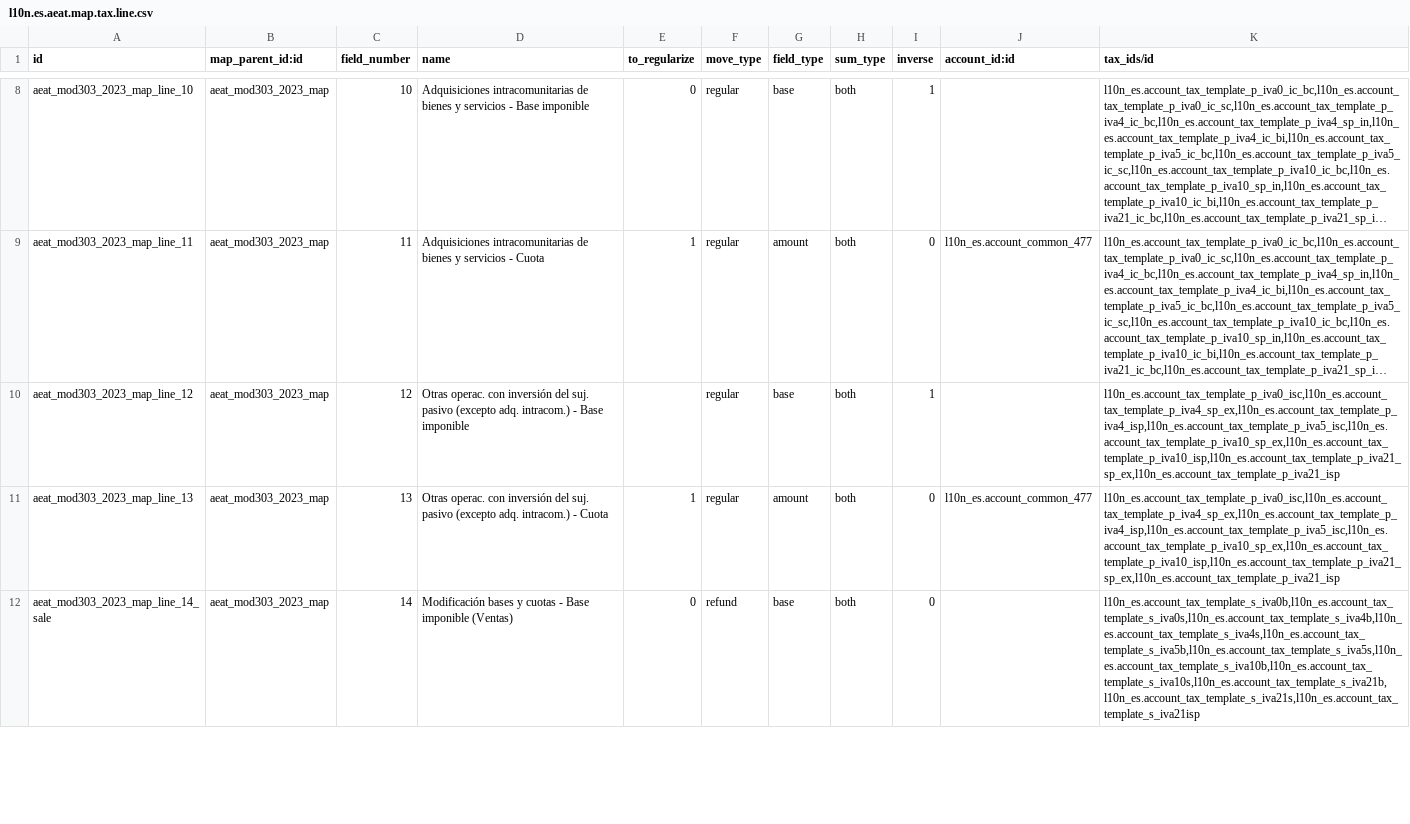
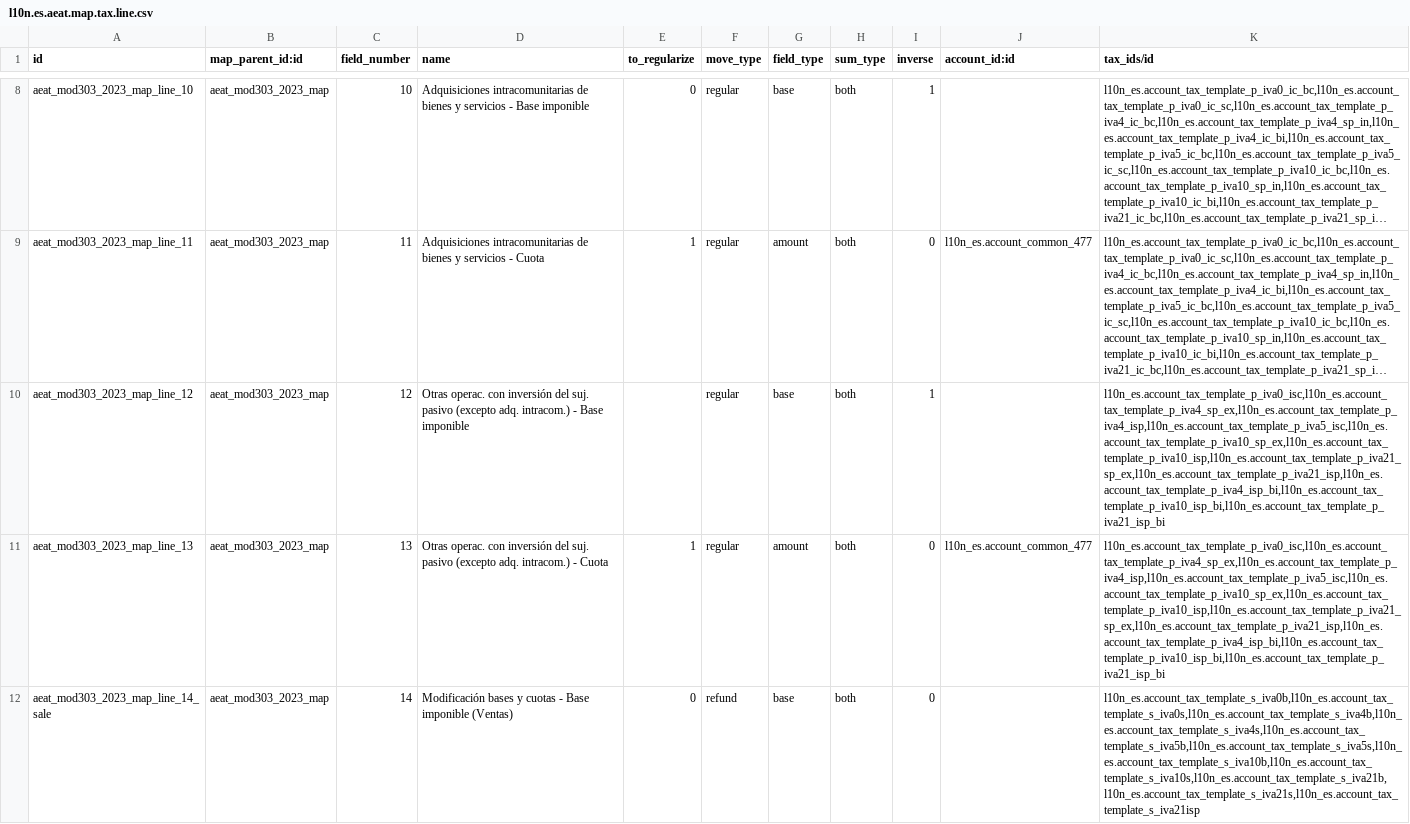
Before and after one commit to kike7laguna/l10n-spain, a CSV file: l10n_es_aeat_mod303/data/2023/l10n.es.aeat.map.tax.line.csv, drawn as a sheet; only a part is shown, gaps mark what is left out; long unchanged cells end in …; the diff covers the shown part only; the diff names each change by its address in the sheet, - before the commit and + after, or states it on an @@ line.

Commit message:
[IMP] l10n_es_aeat_mod303: Include ISP investments taxes

```diff
--- a/l10n_es_aeat_mod303/data/2023/l10n.es.aeat.map.tax.line.csv
+++ b/l10n_es_aeat_mod303/data/2023/l10n.es.aeat.map.tax.line.csv
-K10:K11 (tax_ids/id): l10n_es.account_tax_template_p_iva0_isc,l10n_es.account_tax_template_p_iva4_sp_ex,l10n_es.account_tax_template_p_iva4_isp,l10n_es.account_tax_template_p_iva5_isc,l10n_es.account_tax_template_p_iva10_sp_ex,l10n_es.account_tax_template_p_iva10_isp,l10n_es.account_tax_template_p_iva21_sp_ex,l10n_es.account_tax_template_p_iva21_isp
+K10:K11 (tax_ids/id): l10n_es.account_tax_template_p_iva0_isc,l10n_es.account_tax_template_p_iva4_sp_ex,l10n_es.account_tax_template_p_iva4_isp,l10n_es.account_tax_template_p_iva5_isc,l10n_es.account_tax_template_p_iva10_sp_ex,l10n_es.account_tax_template_p_iva10_isp,l10n_es.account_tax_template_p_iva21_sp_ex,l10n_es.account_tax_template_p_iva21_isp,l10n_es.account_tax_template_p_iva4_isp_bi,l10n_es.account_tax_template_p_iva10_isp_bi,l10n_es.account_tax_template_p_iva21_isp_bi
```
Also changed, not shown: 6 edited cells elsewhere in this file, 21 other files.
